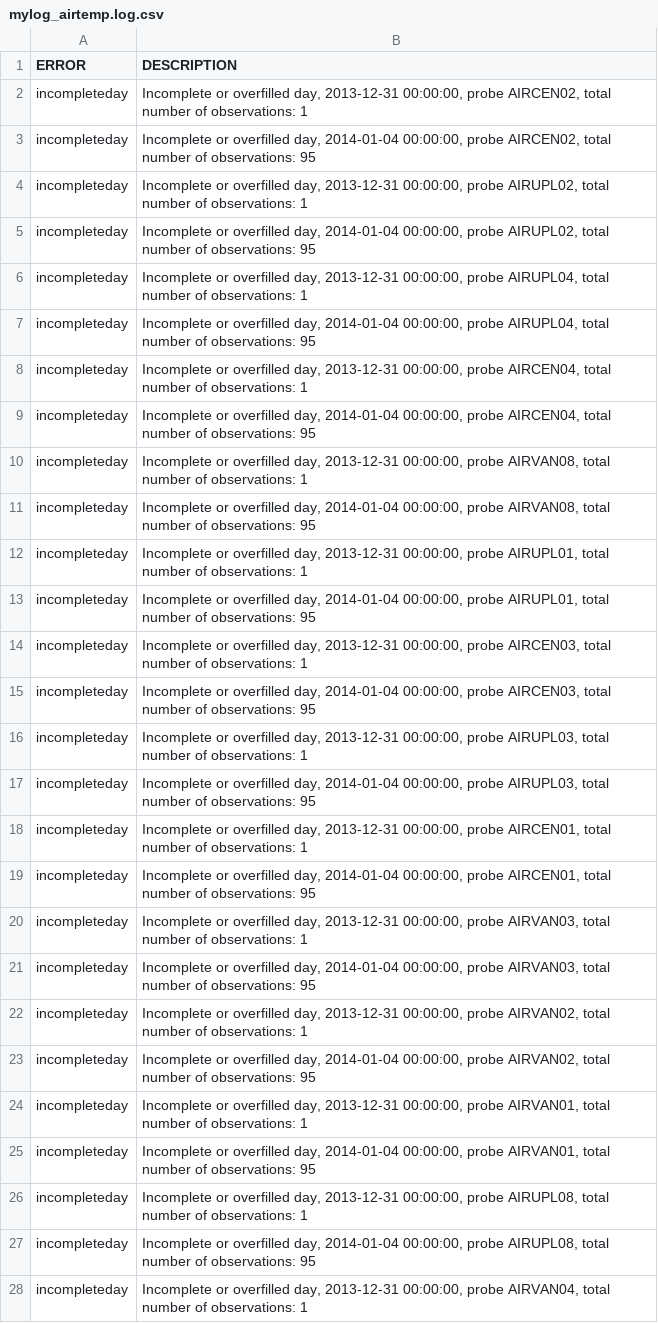
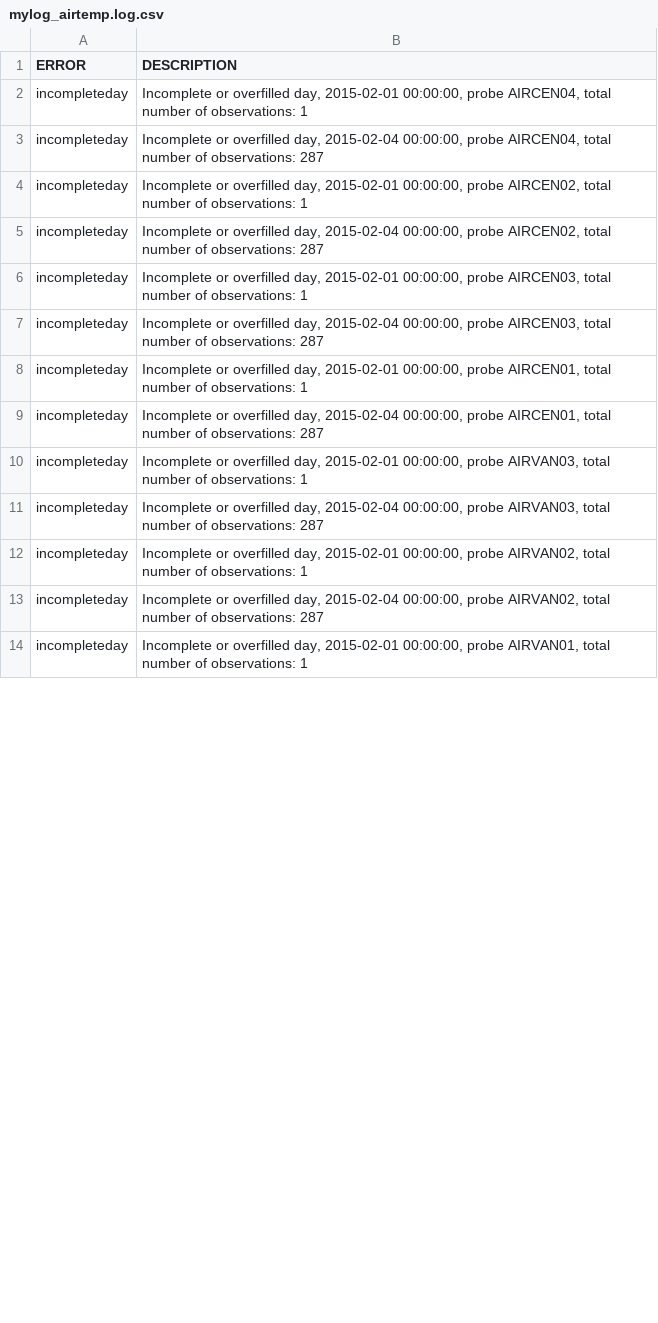
Before and after one commit to grandadmiral-thrawn/smashDB, a CSV file: mylog_airtemp.log.csv, drawn as a sheet; only a part is shown; the diff covers the shown part only.

```diff
--- a/mylog_airtemp.log.csv
+++ b/mylog_airtemp.log.csv
@@ -1,28 +1,14 @@
 "ERROR","DESCRIPTION"
-"incompleteday","Incomplete or overfilled day, 2013-12-31 00:00:00, probe AIRCEN02, total number of observations: 1"
-"incompleteday","Incomplete or overfilled day, 2014-01-04 00:00:00, probe AIRCEN02, total number of observations: 95"
-"incompleteday","Incomplete or overfilled day, 2013-12-31 00:00:00, probe AIRUPL02, total number of observations: 1"
-"incompleteday","Incomplete or overfilled day, 2014-01-04 00:00:00, probe AIRUPL02, total number of observations: 95"
-"incompleteday","Incomplete or overfilled day, 2013-12-31 00:00:00, probe AIRUPL04, total number of observations: 1"
-"incompleteday","Incomplete or overfilled day, 2014-01-04 00:00:00, probe AIRUPL04, total number of observations: 95"
-"incompleteday","Incomplete or overfilled day, 2013-12-31 00:00:00, probe AIRCEN04, total number of observations: 1"
-"incompleteday","Incomplete or overfilled day, 2014-01-04 00:00:00, probe AIRCEN04, total number of observations: 95"
-"incompleteday","Incomplete or overfilled day, 2013-12-31 00:00:00, probe AIRVAN08, total number of observations: 1"
-"incompleteday","Incomplete or overfilled day, 2014-01-04 00:00:00, probe AIRVAN08, total number of observations: 95"
-"incompleteday","Incomplete or overfilled day, 2013-12-31 00:00:00, probe AIRUPL01, total number of observations: 1"
-"incompleteday","Incomplete or overfilled day, 2014-01-04 00:00:00, probe AIRUPL01, total number of observations: 95"
-"incompleteday","Incomplete or overfilled day, 2013-12-31 00:00:00, probe AIRCEN03, total number of observations: 1"
-"incompleteday","Incomplete or overfilled day, 2014-01-04 00:00:00, probe AIRCEN03, total number of observations: 95"
-"incompleteday","Incomplete or overfilled day, 2013-12-31 00:00:00, probe AIRUPL03, total number of observations: 1"
-"incompleteday","Incomplete or overfilled day, 2014-01-04 00:00:00, probe AIRUPL03, total number of observations: 95"
-"incompleteday","Incomplete or overfilled day, 2013-12-31 00:00:00, probe AIRCEN01, total number of observations: 1"
-"incompleteday","Incomplete or overfilled day, 2014-01-04 00:00:00, probe AIRCEN01, total number of observations: 95"
-"incompleteday","Incomplete or overfilled day, 2013-12-31 00:00:00, probe AIRVAN03, total number of observations: 1"
-"incompleteday","Incomplete or overfilled day, 2014-01-04 00:00:00, probe AIRVAN03, total number of observations: 95"
-"incompleteday","Incomplete or overfilled day, 2013-12-31 00:00:00, probe AIRVAN02, total number of observations: 1"
-"incompleteday","Incomplete or overfilled day, 2014-01-04 00:00:00, probe AIRVAN02, total number of observations: 95"
-"incompleteday","Incomplete or overfilled day, 2013-12-31 00:00:00, probe AIRVAN01, total number of observations: 1"
-"incompleteday","Incomplete or overfilled day, 2014-01-04 00:00:00, probe AIRVAN01, total number of observations: 95"
-"incompleteday","Incomplete or overfilled day, 2013-12-31 00:00:00, probe AIRUPL08, total number of observations: 1"
-"incompleteday","Incomplete or overfilled day, 2014-01-04 00:00:00, probe AIRUPL08, total number of observations: 95"
-"incompleteday","Incomplete or overfilled day, 2013-12-31 00:00:00, probe AIRVAN04, total number of observations: 1"
+"incompleteday","Incomplete or overfilled day, 2015-02-01 00:00:00, probe AIRCEN04, total number of observations: 1"
+"incompleteday","Incomplete or overfilled day, 2015-02-04 00:00:00, probe AIRCEN04, total number of observations: 287"
+"incompleteday","Incomplete or overfilled day, 2015-02-01 00:00:00, probe AIRCEN02, total number of observations: 1"
+"incompleteday","Incomplete or overfilled day, 2015-02-04 00:00:00, probe AIRCEN02, total number of observations: 287"
+"incompleteday","Incomplete or overfilled day, 2015-02-01 00:00:00, probe AIRCEN03, total number of observations: 1"
+"incompleteday","Incomplete or overfilled day, 2015-02-04 00:00:00, probe AIRCEN03, total number of observations: 287"
+"incompleteday","Incomplete or overfilled day, 2015-02-01 00:00:00, probe AIRCEN01, total number of observations: 1"
+"incompleteday","Incomplete or overfilled day, 2015-02-04 00:00:00, probe AIRCEN01, total number of observations: 287"
+"incompleteday","Incomplete or overfilled day, 2015-02-01 00:00:00, probe AIRVAN03, total number of observations: 1"
+"incompleteday","Incomplete or overfilled day, 2015-02-04 00:00:00, probe AIRVAN03, total number of observations: 287"
+"incompleteday","Incomplete or overfilled day, 2015-02-01 00:00:00, probe AIRVAN02, total number of observations: 1"
+"incompleteday","Incomplete or overfilled day, 2015-02-04 00:00:00, probe AIRVAN02, total number of observations: 287"
+"incompleteday","Incomplete or overfilled day, 2015-02-01 00:00:00, probe AIRVAN01, total number of observations: 1"
```
Also changed, not shown: 4 removed rows and 21 edited cells elsewhere in this file, mylog_lys.csv, mylog_wind.log.csv, 5 other files.
